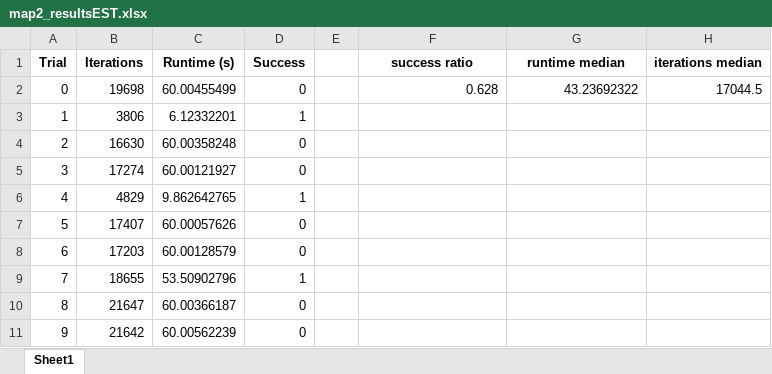
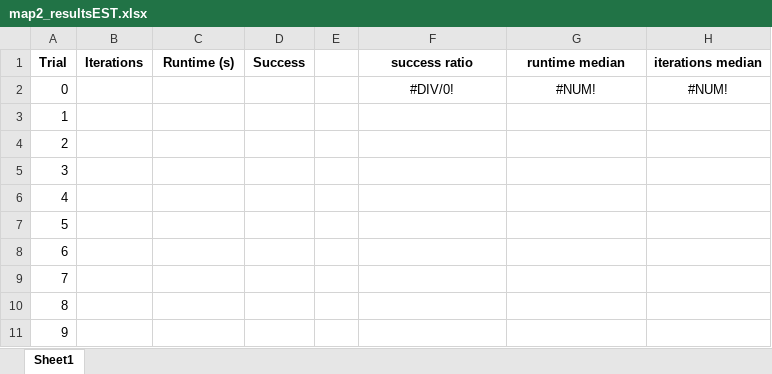
Before and after one commit to engdaniloifs/ELEC-844, an Excel workbook: final project/results_kinematic_EST/map2_resultsEST.xlsx, sheet Sheet1, drawn as a sheet; only a part is shown; values as stored, in another font and other column widths than the file's, no borders; the diff covers the shown part only; the diff names each change by its address in the sheet, - before the commit and + after, or states it on an @@ line.

```diff
--- a/final project/results_kinematic_EST/map2_resultsEST.xlsx (sheet Sheet1)
+++ b/final project/results_kinematic_EST/map2_resultsEST.xlsx (sheet Sheet1)
-B2 (Iterations): 19698
+B2 (Iterations): (empty)
-C2 (Runtime (s)): 60.00455499
+C2 (Runtime (s)): (empty)
-D2 (Success): 0
+D2 (Success): (empty)
-F2 (success ratio): 0.628
+F2 (success ratio): #DIV/0!
-F2:H2 alignment: right
+F2:H2 alignment: center
-G2 (runtime median): 43.23692322
+G2 (runtime median): #NUM!
-H2 (iterations median): 17044.5
+H2 (iterations median): #NUM!
-B3 (Iterations): 3806
+B3 (Iterations): (empty)
-C3 (Runtime (s)): 6.12332201
+C3 (Runtime (s)): (empty)
-D3 (Success): 1
+D3 (Success): (empty)
-B4 (Iterations): 16630
+B4 (Iterations): (empty)
-C4 (Runtime (s)): 60.00358248
+C4 (Runtime (s)): (empty)
-D4:D5 (Success): 0
+D4:D5 (Success): (empty)
-B5 (Iterations): 17274
+B5 (Iterations): (empty)
-C5 (Runtime (s)): 60.00121927
+C5 (Runtime (s)): (empty)
-B6 (Iterations): 4829
+B6 (Iterations): (empty)
-C6 (Runtime (s)): 9.862642765
+C6 (Runtime (s)): (empty)
-D6 (Success): 1
+D6 (Success): (empty)
-B7 (Iterations): 17407
+B7 (Iterations): (empty)
-C7 (Runtime (s)): 60.00057626
+C7 (Runtime (s)): (empty)
-D7:D8 (Success): 0
+D7:D8 (Success): (empty)
-B8 (Iterations): 17203
+B8 (Iterations): (empty)
-C8 (Runtime (s)): 60.00128579
+C8 (Runtime (s)): (empty)
-B9 (Iterations): 18655
+B9 (Iterations): (empty)
-C9 (Runtime (s)): 53.50902796
+C9 (Runtime (s)): (empty)
-D9 (Success): 1
+D9 (Success): (empty)
-B10 (Iterations): 21647
+B10 (Iterations): (empty)
-C10 (Runtime (s)): 60.00366187
+C10 (Runtime (s)): (empty)
-D10:D11 (Success): 0
+D10:D11 (Success): (empty)
-B11 (Iterations): 21642
+B11 (Iterations): (empty)
-C11 (Runtime (s)): 60.00562239
+C11 (Runtime (s)): (empty)
```
Also changed, not shown: 1470 edited cells elsewhere in this sheet, final project/results_kinematic_EST/map1_resultsEST.xlsx, final project/results_kinematic_EST/map3_resultsEST.xlsx, 20 other files.
